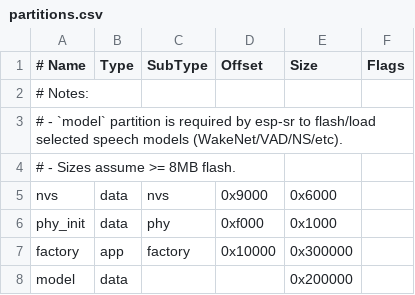
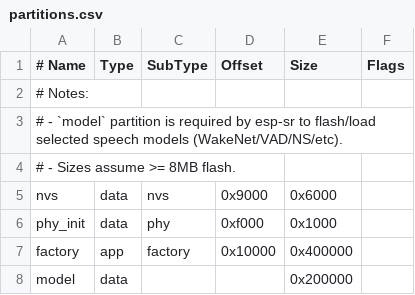
Before and after one commit to lapitskiy/sonya_front, a CSV file: watch/firmware/sonya_watch/partitions.csv, drawn as a sheet.

```diff
--- a/watch/firmware/sonya_watch/partitions.csv
+++ b/watch/firmware/sonya_watch/partitions.csv
@@ -6,3 +6,3 @@ nvs,      data, nvs,     0x9000,  0x6000,
 phy_init, data, phy,     0xf000,  0x1000,
-factory,  app,  factory, 0x10000, 0x300000,
+factory,  app,  factory, 0x10000, 0x400000,
 model,    data, ,        ,        0x200000,
```
Also changed, not shown: 19 other files.
